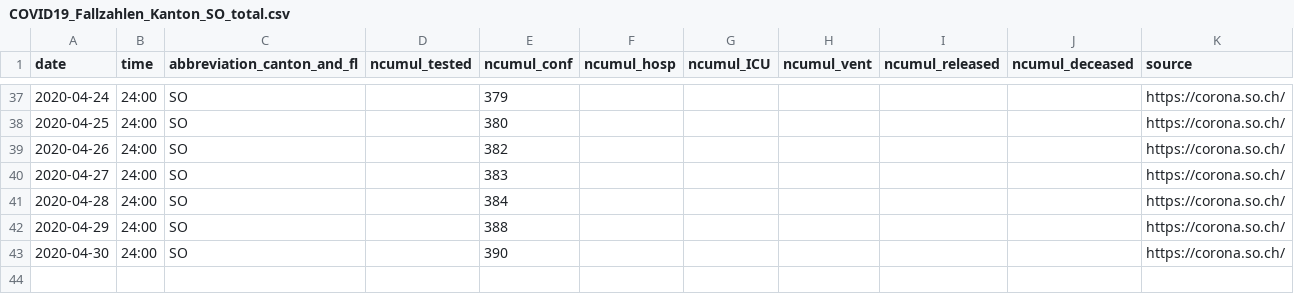
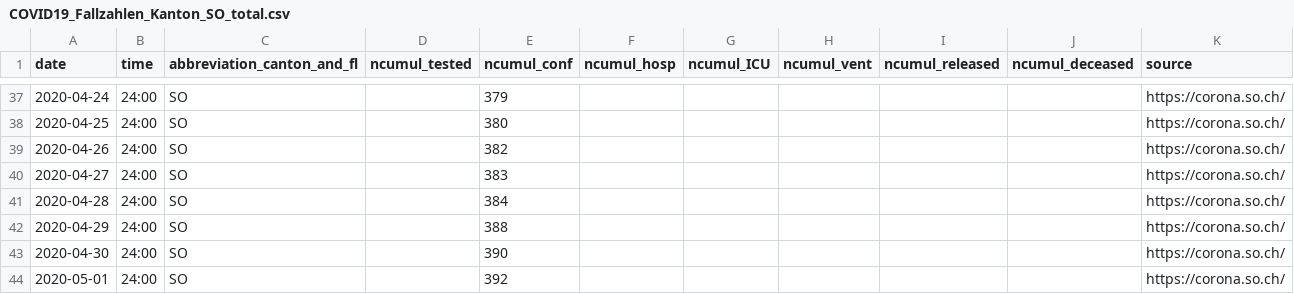
Before and after one commit to ivanek/covid_19, a CSV file: fallzahlen_kanton_total_csv/COVID19_Fallzahlen_Kanton_SO_total.csv, drawn as a sheet; only a part is shown, gaps mark what is left out; the diff names each change by its address in the sheet, - before the commit and + after, or states it on an @@ line.

```diff
--- a/fallzahlen_kanton_total_csv/COVID19_Fallzahlen_Kanton_SO_total.csv
+++ b/fallzahlen_kanton_total_csv/COVID19_Fallzahlen_Kanton_SO_total.csv
+row 44: 2020-05-01 | 24:00 | SO |  | 392 |  |  |  |  |  | https://corona.so.ch/
```
